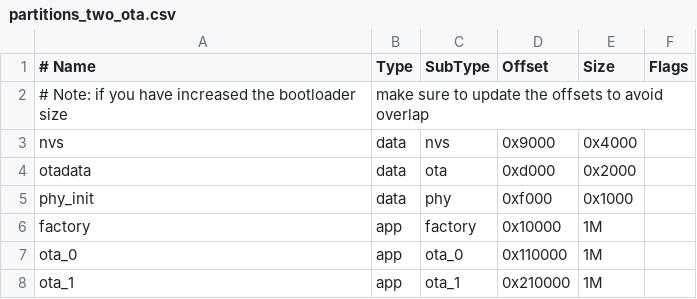
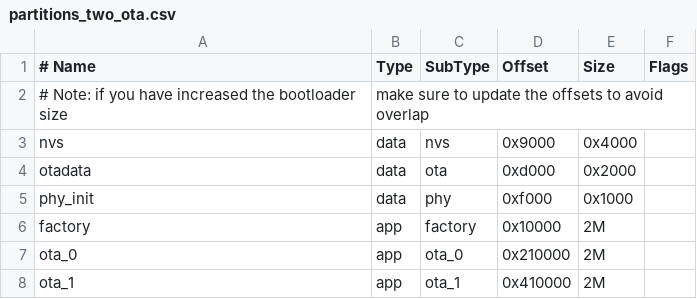
Before and after one commit to darcyg/esp32_projects, a CSV file: esp32_imu_logger/partitions_two_ota.csv, drawn as a sheet.

Commit message:
implemented partition table for 16MB Flash modules

```diff
--- a/esp32_imu_logger/partitions_two_ota.csv
+++ b/esp32_imu_logger/partitions_two_ota.csv
@@ -5,4 +5,4 @@ otadata,  data, ota,     0xd000,  0x2000,
 phy_init, data, phy,     0xf000,  0x1000,
-factory,  app,  factory, 0x10000,  1M,
-ota_0,    app,  ota_0,   0x110000, 1M,
-ota_1,    app,  ota_1,   0x210000, 1M,
+factory,  app,  factory, 0x10000,  2M,
+ota_0,    app,  ota_0,   0x210000, 2M,
+ota_1,    app,  ota_1,   0x410000, 2M,
```
Also changed, not shown: 3 other files.
